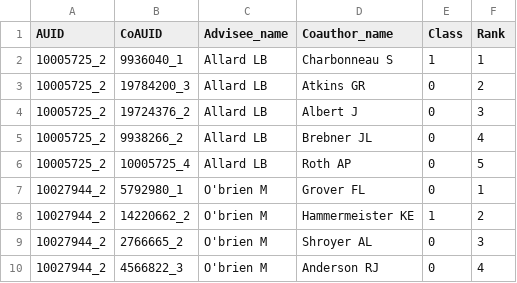
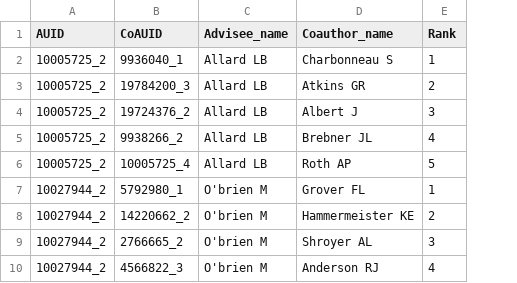
Before and after one commit to LiriFang/LLM-for-AA, a TSV file: data/processed/testing10_rank1-to-11_set.tsv, drawn as a sheet; only a part is shown; the diff names each change by its address in the sheet, - before the commit and + after, or states it on an @@ line.

Commit message:
Add files via upload
removed proprietary traces

```diff
--- a/data/processed/testing10_rank1-to-11_set.tsv
+++ b/data/processed/testing10_rank1-to-11_set.tsv
-column E (Class), rows 2-10: 1 | 0 | 0 | 0 | 0 | 0 | 1 | 0 | 0
```
